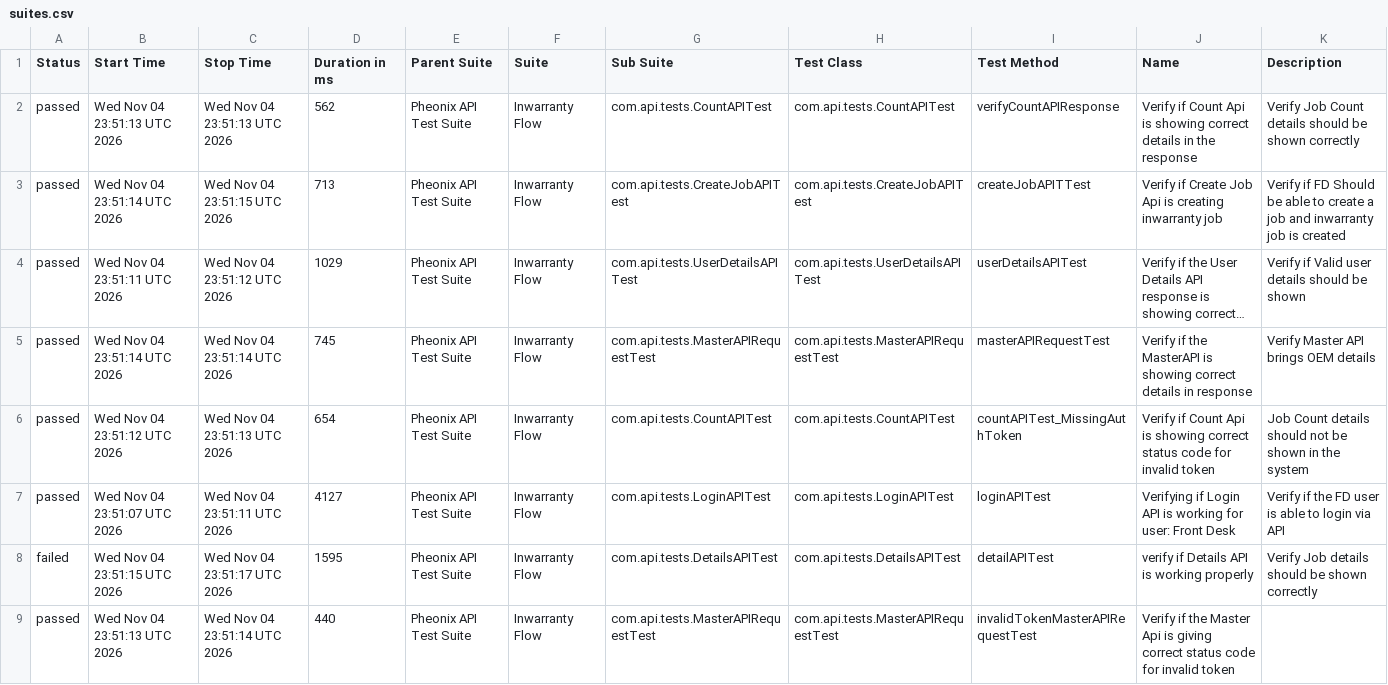
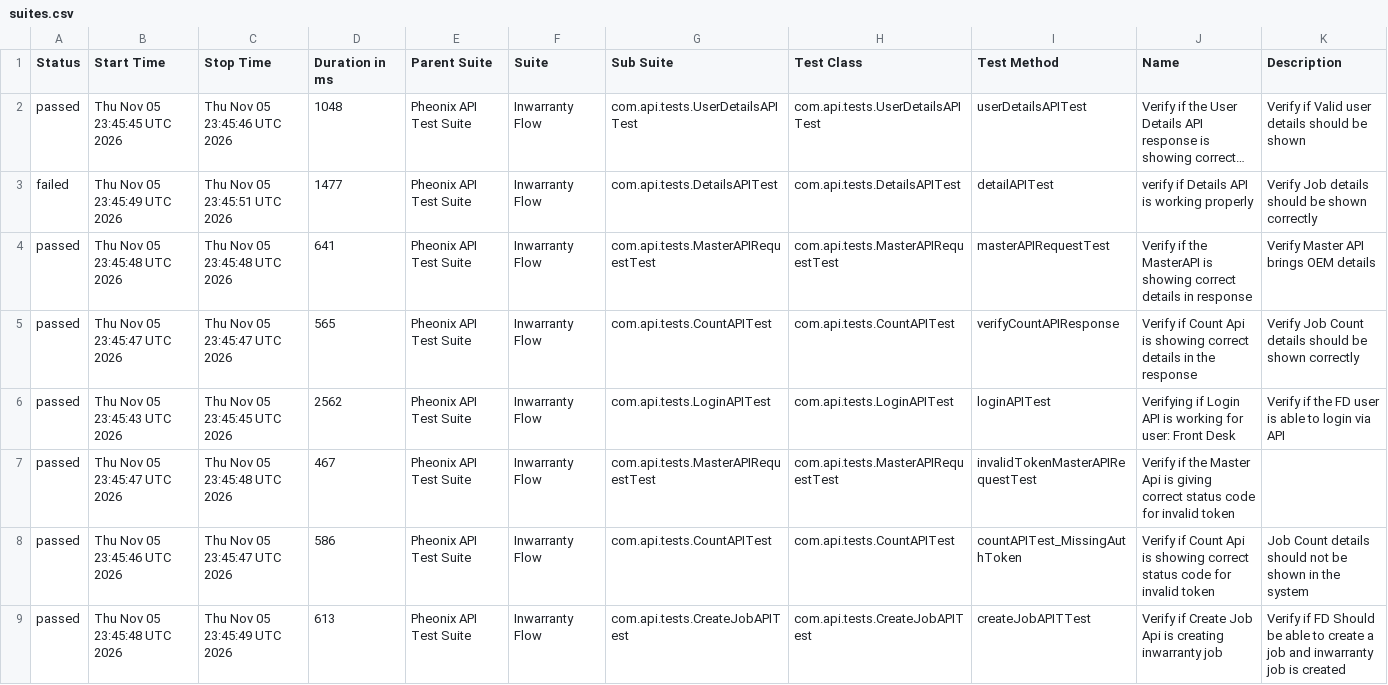
Before and after one commit to AnantKinlekar/PheonixTestAutomationFramework, a CSV file: data/suites.csv, drawn as a sheet; long unchanged cells end in …; removed rows and columns are numbered as before the commit, all else as after; the diff names each change by its address in the sheet, - before the commit and + after, or states it on an @@ line.

```diff
--- a/data/suites.csv
+++ b/data/suites.csv
-row 2: passed | Wed Nov 04 23:51:13 UTC 2026 | Wed Nov 04 23:51:13 UTC 2026 | 562 | Pheonix API Test Suite | Inwarranty Flow | com.api.tests.CountAPITest | com.api.tests.CountAPITest | verifyCountAPIResponse | Verify if Count Api is showing correct details in the response | Verify Job Count details should be shown correctly
-row 3: passed | Wed Nov 04 23:51:14 UTC 2026 | Wed Nov 04 23:51:15 UTC 2026 | 713 | Pheonix API Test Suite | Inwarranty Flow | com.api.tests.CreateJobAPITest | com.api.tests.CreateJobAPITest | createJobAPITTest | Verify if Create Job Api is creating inwarranty job | Verify if FD Should be able to create a job and inwarranty job is created
-B2 (Start Time): Wed Nov 04 23:51:11 UTC 2026
+B2 (Start Time): Thu Nov 05 23:45:45 UTC 2026
-C2 (Stop Time): Wed Nov 04 23:51:12 UTC 2026
+C2 (Stop Time): Thu Nov 05 23:45:46 UTC 2026
-D2 (Duration in ms): 1029
+D2 (Duration in ms): 1048
+row 3: failed | Thu Nov 05 23:45:49 UTC 2026 | Thu Nov 05 23:45:51 UTC 2026 | 1477 | Pheonix API Test Suite | Inwarranty Flow | com.api.tests.DetailsAPITest | com.api.tests.DetailsAPITest | detailAPITest | verify if Details API is working properly | Verify Job details should be shown correctly
-B4 (Start Time): Wed Nov 04 23:51:14 UTC 2026
+B4 (Start Time): Thu Nov 05 23:45:48 UTC 2026
-C4 (Stop Time): Wed Nov 04 23:51:14 UTC 2026
+C4 (Stop Time): Thu Nov 05 23:45:48 UTC 2026
-D4 (Duration in ms): 745
+D4 (Duration in ms): 641
-B5 (Start Time): Wed Nov 04 23:51:12 UTC 2026
+B5 (Start Time): Thu Nov 05 23:45:47 UTC 2026
-C5 (Stop Time): Wed Nov 04 23:51:13 UTC 2026
+C5 (Stop Time): Thu Nov 05 23:45:47 UTC 2026
-D5 (Duration in ms): 654
+D5 (Duration in ms): 565
-I5 (Test Method): countAPITest_MissingAuthToken
+I5 (Test Method): verifyCountAPIResponse
-J5 (Name): …showing correct status code for invalid token
+J5 (Name): …showing correct details in the response
-K5 (Description): Job Count details should not be shown in the system
+K5 (Description): Verify Job Count details should be shown correctly
-B6 (Start Time): Wed Nov 04 23:51:07 UTC 2026
+B6 (Start Time): Thu Nov 05 23:45:43 UTC 2026
-C6 (Stop Time): Wed Nov 04 23:51:11 UTC 2026
+C6 (Stop Time): Thu Nov 05 23:45:45 UTC 2026
-D6 (Duration in ms): 4127
+D6 (Duration in ms): 2562
-row 8: failed | Wed Nov 04 23:51:15 UTC 2026 | Wed Nov 04 23:51:17 UTC 2026 | 1595 | Pheonix API Test Suite | Inwarranty Flow | com.api.tests.DetailsAPITest | com.api.tests.DetailsAPITest | detailAPITest | verify if Details API is working properly | Verify Job details should be shown correctly
-B7 (Start Time): Wed Nov 04 23:51:13 UTC 2026
+B7 (Start Time): Thu Nov 05 23:45:47 UTC 2026
-C7 (Stop Time): Wed Nov 04 23:51:14 UTC 2026
+C7 (Stop Time): Thu Nov 05 23:45:48 UTC 2026
-D7 (Duration in ms): 440
+D7 (Duration in ms): 467
+row 8: passed | Thu Nov 05 23:45:46 UTC 2026 | Thu Nov 05 23:45:47 UTC 2026 | 586 | Pheonix API Test Suite | Inwarranty Flow | com.api.tests.CountAPITest | com.api.tests.CountAPITest | countAPITest_MissingAuthToken | Verify if Count Api is showing correct status code for invalid token | Job Count details should not be shown in the system
+row 9: passed | Thu Nov 05 23:45:48 UTC 2026 | Thu Nov 05 23:45:49 UTC 2026 | 613 | Pheonix API Test Suite | Inwarranty Flow | com.api.tests.CreateJobAPITest | com.api.tests.CreateJobAPITest | createJobAPITTest | Verify if Create Job Api is creating inwarranty job | Verify if FD Should be able to create a job and inwarranty job is created
```
Also changed, not shown: data/behaviors.csv, 53 other files.
